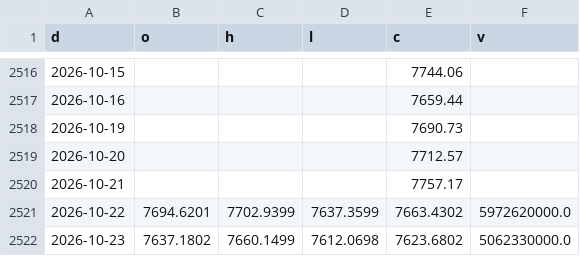
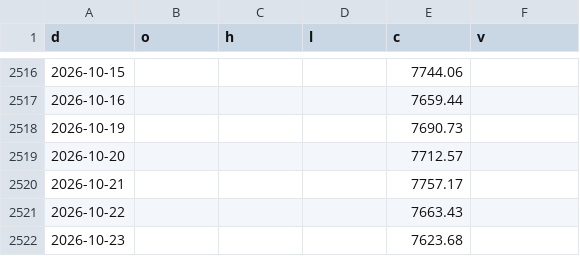
Before and after one commit to North7/morningbell, a CSV file: data/hist/SPX.csv, drawn as a sheet; only a part is shown, gaps mark what is left out.

```diff
--- a/data/hist/SPX.csv
+++ b/data/hist/SPX.csv
@@ -2520,3 +2520,3 @@ d,o,h,l,c,v
 2026-10-21,,,,7757.17,
-2026-10-22,7694.6201,7702.9399,7637.3599,7663.4302,5972620000.0
-2026-10-23,7637.1802,7660.1499,7612.0698,7623.6802,5062330000.0
+2026-10-22,,,,7663.43,
+2026-10-23,,,,7623.68,
```
Also changed, not shown: 2 other files.
